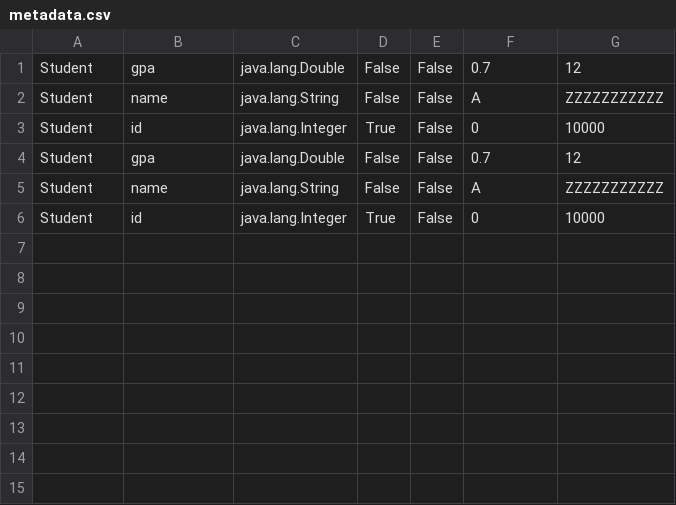
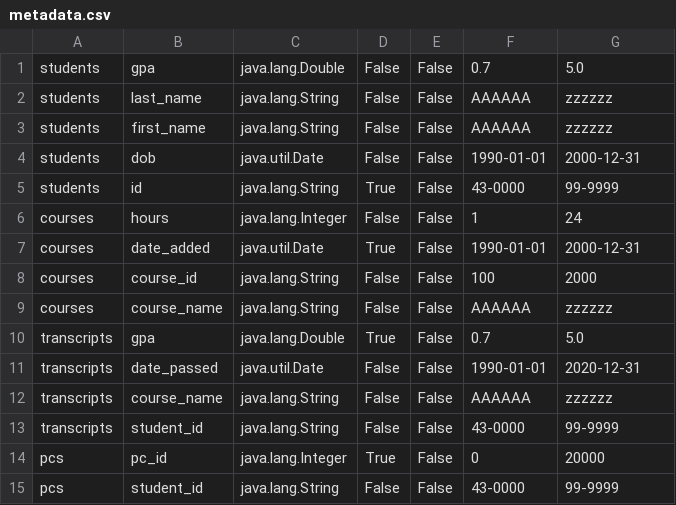
Before and after one commit to ayadi99/DBProject, a CSV file: src/main/resources/metadata.csv, drawn as a sheet.

```diff
--- a/src/main/resources/metadata.csv
+++ b/src/main/resources/metadata.csv
@@ -1,6 +1,15 @@
-Student,gpa,java.lang.Double,False,False,0.7,12
-Student,name,java.lang.String,False,False,A,ZZZZZZZZZZZ
-Student,id,java.lang.Integer,True,False,0,10000
-Student,gpa,java.lang.Double,False,False,0.7,12
-Student,name,java.lang.String,False,False,A,ZZZZZZZZZZZ
-Student,id,java.lang.Integer,True,False,0,10000
+students,gpa,java.lang.Double,False,False,0.7,5.0
+students,last_name,java.lang.String,False,False,AAAAAA,zzzzzz
+students,first_name,java.lang.String,False,False,AAAAAA,zzzzzz
+students,dob,java.util.Date,False,False,1990-01-01,2000-12-31
+students,id,java.lang.String,True,False,43-0000,99-9999
+courses,hours,java.lang.Integer,False,False,1,24
+courses,date_added,java.util.Date,True,False,1990-01-01,2000-12-31
+courses,course_id,java.lang.String,False,False,100,2000
+courses,course_name,java.lang.String,False,False,AAAAAA,zzzzzz
+transcripts,gpa,java.lang.Double,True,False,0.7,5.0
+transcripts,date_passed,java.util.Date,False,False,1990-01-01,2020-12-31
+transcripts,course_name,java.lang.String,False,False,AAAAAA,zzzzzz
+transcripts,student_id,java.lang.String,False,False,43-0000,99-9999
+pcs,pc_id,java.lang.Integer,True,False,0,20000
+pcs,student_id,java.lang.String,False,False,43-0000,99-9999
```
Also changed, not shown: target/classes/metadata.csv, 7 other files.
